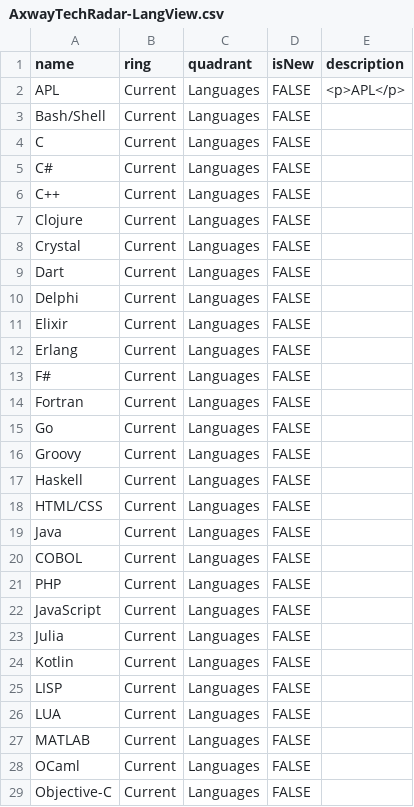
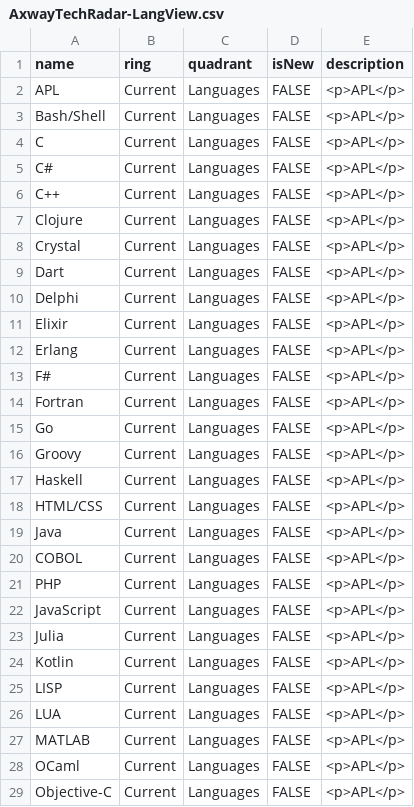
Before and after one commit to chrisccoy/tech-radar, a CSV file: samples/AxwayTechRadar-LangView.csv, drawn as a sheet; only a part is shown; the diff covers the shown part only.

Commit message:
Trying to render

```diff
--- a/samples/AxwayTechRadar-LangView.csv
+++ b/samples/AxwayTechRadar-LangView.csv
@@ -2,28 +2,28 @@ name,ring,quadrant,isNew,description
 APL,Current,Languages,FALSE,<p>APL</p>
-Bash/Shell,Current,Languages,FALSE,
-C,Current,Languages,FALSE,
-C#,Current,Languages,FALSE,
-C++,Current,Languages,FALSE,
-Clojure,Current,Languages,FALSE,
-Crystal,Current,Languages,FALSE,
-Dart,Current,Languages,FALSE,
-Delphi,Current,Languages,FALSE,
-Elixir,Current,Languages,FALSE,
-Erlang,Current,Languages,FALSE,
-F#,Current,Languages,FALSE,
-Fortran,Current,Languages,FALSE,
-Go,Current,Languages,FALSE,
-Groovy,Current,Languages,FALSE,
-Haskell,Current,Languages,FALSE,
-HTML/CSS,Current,Languages,FALSE,
-Java,Current,Languages,FALSE,
-COBOL,Current,Languages,FALSE,
-PHP,Current,Languages,FALSE,
-JavaScript,Current,Languages,FALSE,
-Julia,Current,Languages,FALSE,
-Kotlin,Current,Languages,FALSE,
-LISP,Current,Languages,FALSE,
-LUA,Current,Languages,FALSE,
-MATLAB,Current,Languages,FALSE,
-OCaml,Current,Languages,FALSE,
-Objective-C,Current,Languages,FALSE,
+Bash/Shell,Current,Languages,FALSE,<p>APL</p>
+C,Current,Languages,FALSE,<p>APL</p>
+C#,Current,Languages,FALSE,<p>APL</p>
+C++,Current,Languages,FALSE,<p>APL</p>
+Clojure,Current,Languages,FALSE,<p>APL</p>
+Crystal,Current,Languages,FALSE,<p>APL</p>
+Dart,Current,Languages,FALSE,<p>APL</p>
+Delphi,Current,Languages,FALSE,<p>APL</p>
+Elixir,Current,Languages,FALSE,<p>APL</p>
+Erlang,Current,Languages,FALSE,<p>APL</p>
+F#,Current,Languages,FALSE,<p>APL</p>
+Fortran,Current,Languages,FALSE,<p>APL</p>
+Go,Current,Languages,FALSE,<p>APL</p>
+Groovy,Current,Languages,FALSE,<p>APL</p>
+Haskell,Current,Languages,FALSE,<p>APL</p>
+HTML/CSS,Current,Languages,FALSE,<p>APL</p>
+Java,Current,Languages,FALSE,<p>APL</p>
+COBOL,Current,Languages,FALSE,<p>APL</p>
+PHP,Current,Languages,FALSE,<p>APL</p>
+JavaScript,Current,Languages,FALSE,<p>APL</p>
+Julia,Current,Languages,FALSE,<p>APL</p>
+Kotlin,Current,Languages,FALSE,<p>APL</p>
+LISP,Current,Languages,FALSE,<p>APL</p>
+LUA,Current,Languages,FALSE,<p>APL</p>
+MATLAB,Current,Languages,FALSE,<p>APL</p>
+OCaml,Current,Languages,FALSE,<p>APL</p>
+Objective-C,Current,Languages,FALSE,<p>APL</p>
```
Also changed, not shown: 72 edited cells elsewhere in this file.
